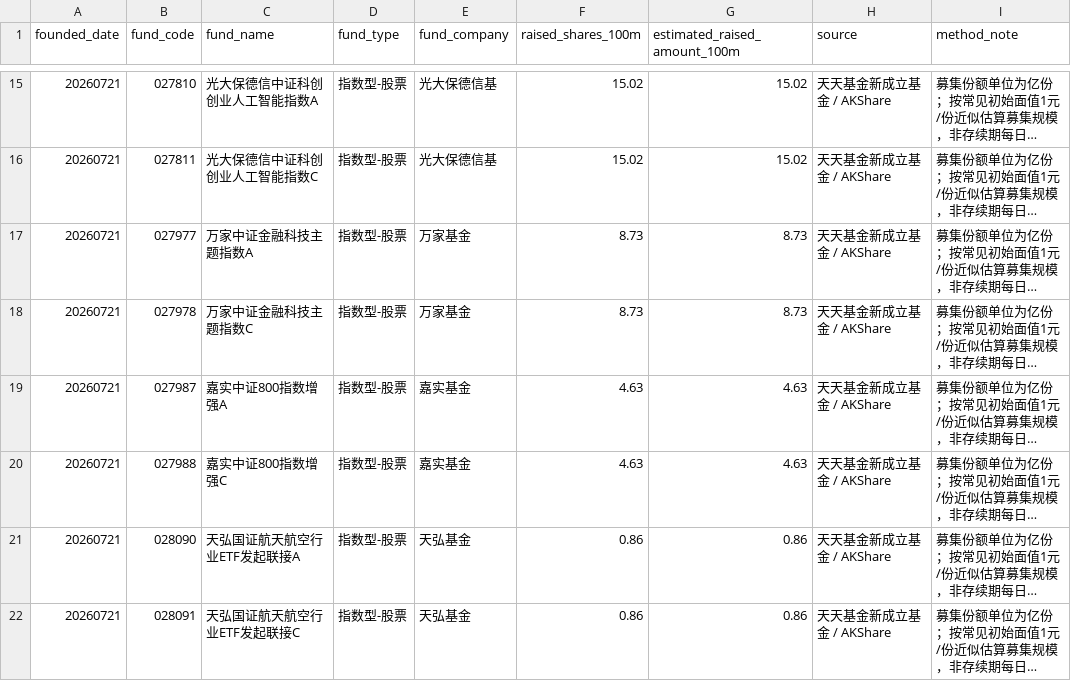
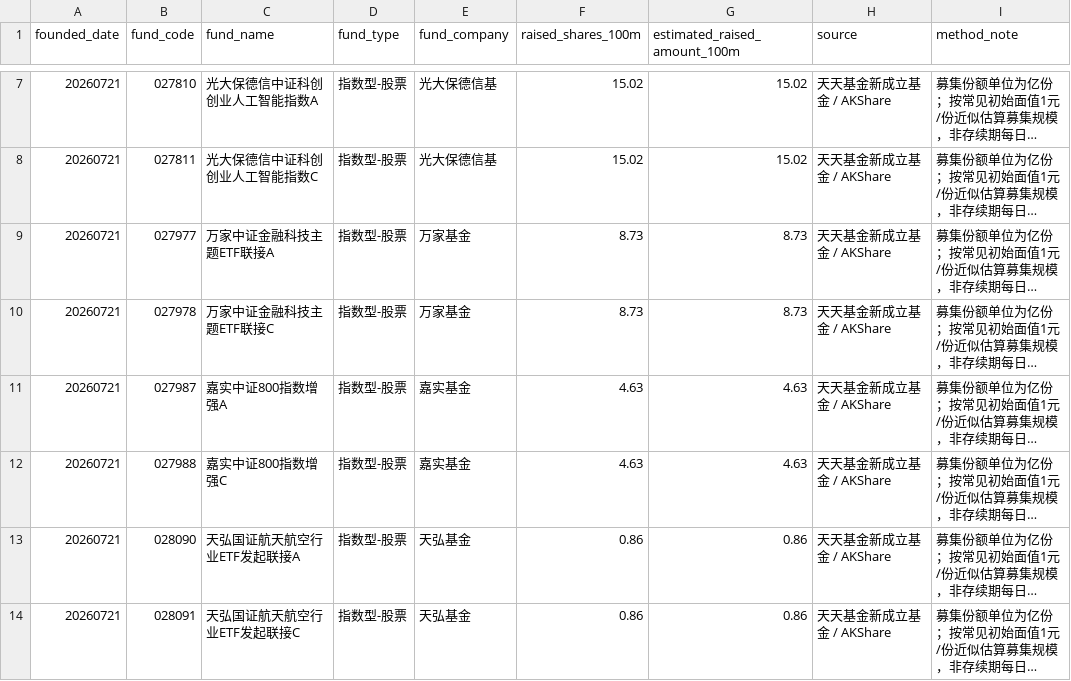
Before and after one commit to littlepeachh/macroscope-dashboard-v9, a CSV file: data/fund_subscription.csv, drawn as a sheet; only a part is shown, gaps mark what is left out; long unchanged cells end in …; addresses are those after the commit; the diff covers the shown part only; the diff names each change by its address in the sheet, - before the commit and + after, or states it on an @@ line.

```diff
--- a/data/fund_subscription.csv
+++ b/data/fund_subscription.csv
-C9 (fund_name): 万家中证金融科技主题指数A
+C9 (fund_name): 万家中证金融科技主题ETF联接A
-C10 (fund_name): 万家中证金融科技主题指数C
+C10 (fund_name): 万家中证金融科技主题ETF联接C
```
Also changed, not shown: 8 added rows and 8 removed rows elsewhere in this file, data/macro.csv, 2 other files.
